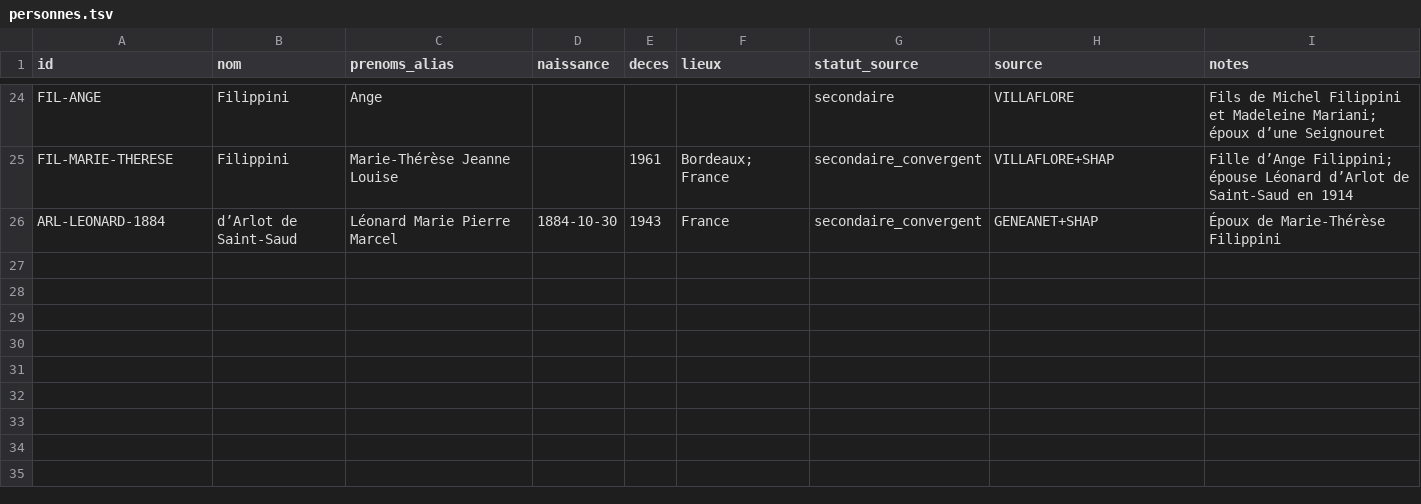
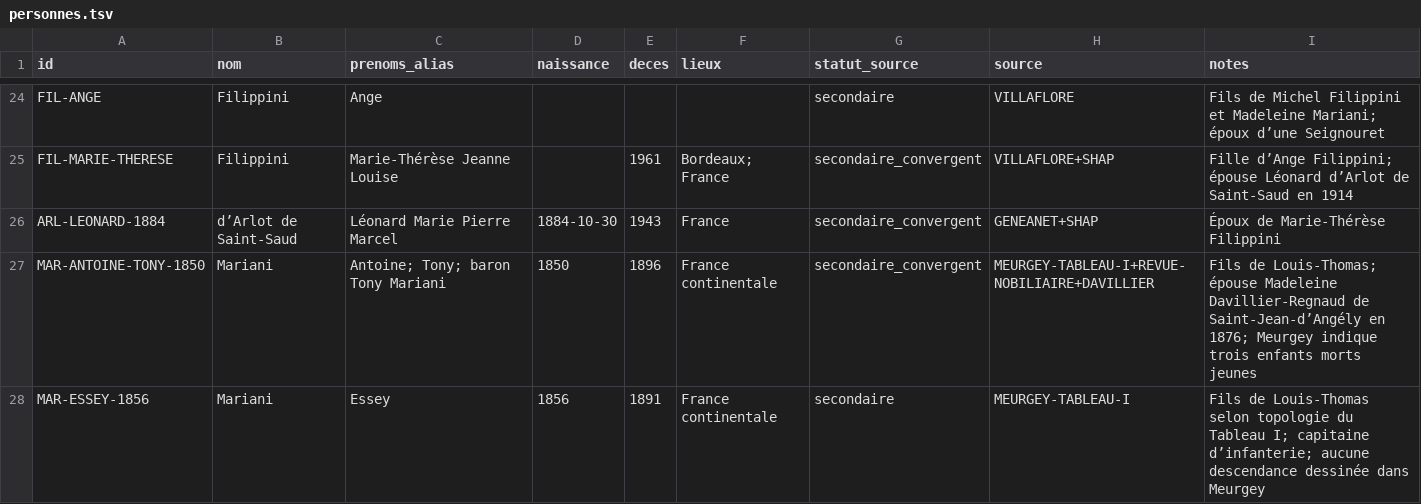
Before and after one commit to JeanHuguesRobert/barons-Mariani, a TSV file: musee-mariani/mariani/personnes.tsv, drawn as a sheet; only a part is shown, gaps mark what is left out; the diff names each change by its address in the sheet, - before the commit and + after, or states it on an @@ line.

Commit message:
genealogy: add Tony and Essey Mariani

```diff
--- a/musee-mariani/mariani/personnes.tsv
+++ b/musee-mariani/mariani/personnes.tsv
+row 27: MAR-ANTOINE-TONY-1850 | Mariani | Antoine; Tony; baron Tony Mariani | 1850 | 1896 | France continentale | secondaire_convergent | MEURGEY-TABLEAU-I+REVUE-NOBILIAIRE+DAVILLIER | Fils de Louis-Thomas; épouse Madeleine Davillier-Regnaud de Saint-Jean-d’Angély en 1876; Meurgey indique trois enfants morts jeunes
+row 28: MAR-ESSEY-1856 | Mariani | Essey | 1856 | 1891 | France continentale | secondaire | MEURGEY-TABLEAU-I | Fils de Louis-Thomas selon topologie du Tableau I; capitaine d’infanterie; aucune descendance dessinée dans Meurgey
```
